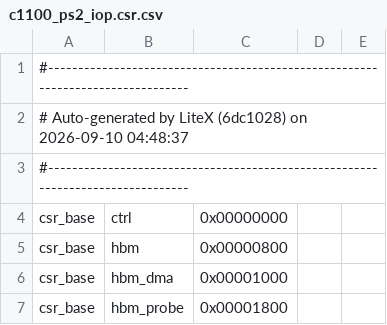
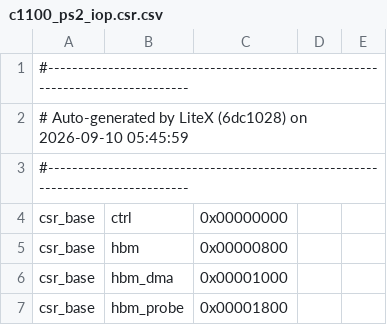
Before and after one commit to Dracnea/PS2-Xilinx-UltrascalePlus, a CSV file: bitstreams/c1100_ps2_iop.csr.csv, drawn as a sheet; only a part is shown.

```diff
--- a/bitstreams/c1100_ps2_iop.csr.csv
+++ b/bitstreams/c1100_ps2_iop.csr.csv
@@ -1,3 +1,3 @@
 #--------------------------------------------------------------------------------
-# Auto-generated by LiteX (6dc1028) on 2026-09-10 04:48:37
+# Auto-generated by LiteX (6dc1028) on 2026-09-10 05:45:59
 #--------------------------------------------------------------------------------
```
Also changed, not shown: 4 other files.
